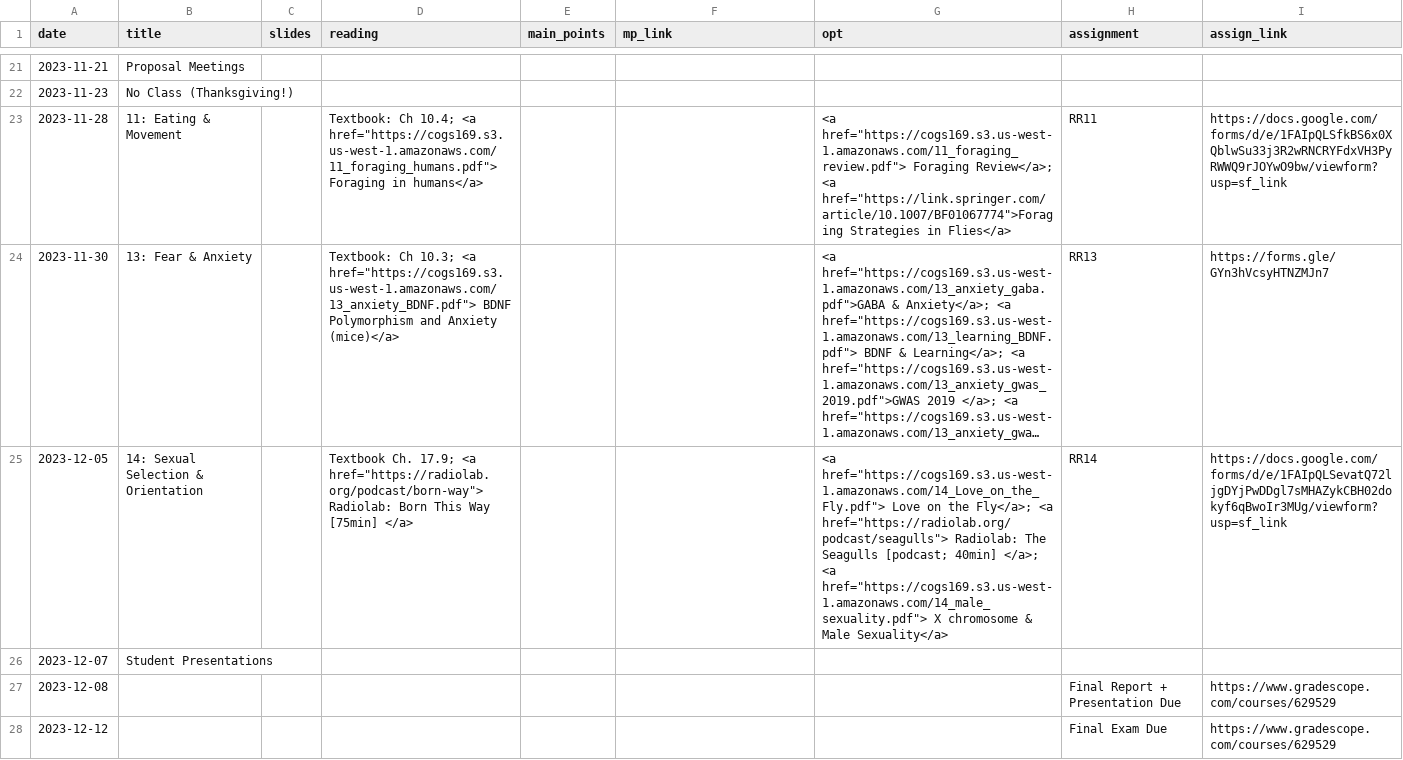
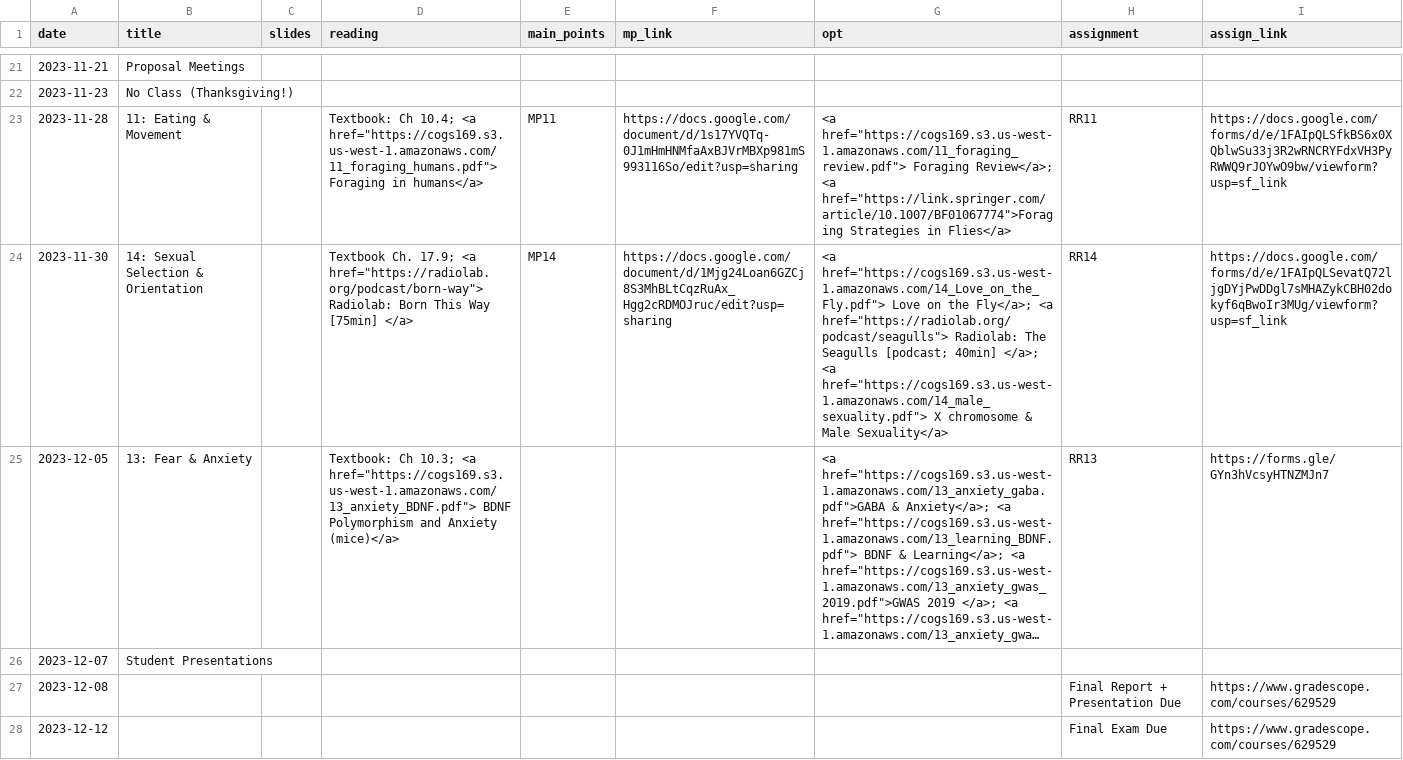
Before and after one commit to COGS169/cogs169, a CSV file: _data/fa23/course_calendar.csv, drawn as a sheet; only a part is shown, gaps mark what is left out; long unchanged cells end in …; removed rows and columns are numbered as before the commit, all else as after; the diff names each change by its address in the sheet, - before the commit and + after, or states it on an @@ line.

Commit message:
add MPs

```diff
--- a/_data/fa23/course_calendar.csv
+++ b/_data/fa23/course_calendar.csv
-E23 (main_points): (empty)
+E23 (main_points): MP11
-F23 (mp_link): (empty)
+F23 (mp_link): https://docs.google.com/document/d/1s17YVQTq-0J1mHmHNMfaAxBJVrMBXp981mS993116So/edit?usp=sharing
+row 24: 2023-11-30 | 14: Sexual Selection & Orientation |  | Textbook Ch. 17.9; <a href="https://radiolab.org/podcast/born-way"> Radiolab: Born This Way [75min] </a> | MP14 | https://docs.google.com/document/d/1Mjg24Loan6GZCj8S3MhBLtCqzRuAx_Hgg2cRDMOJruc/edit?usp=sharing | <a href="https://cogs169.s3.us-west-1.amazonaws.com/14_Love_on_the_Fly.pdf"> Love on the Fly</a>; <a href="https://radiolab.org/podcast/seagulls"> Radiolab: The Seagulls [podcast; 40min] </a>; <a href="https://cogs169.s3.us-west-1.amazonaws.com/14_male_sexuality.pdf"> X chromosome & Male Sexuality</a> | RR14 | https://docs.google.com/forms/d/e/1FAIpQLSevatQ72ljgDYjPwDDgl7sMHAZykCBH02dokyf6qBwoIr3MUg/viewform?usp=sf_link
-A25 (date): 2023-11-30
+A25 (date): 2023-12-05
-row 25: 2023-12-05 | 14: Sexual Selection & Orientation |  | Textbook Ch. 17.9; <a href="https://radiolab.org/podcast/born-way"> Radiolab: Born This Way [75min] </a> |  |  | <a href="https://cogs169.s3.us-west-1.amazonaws.com/14_Love_on_the_Fly.pdf"> Love on the Fly</a>; <a href="https://radiolab.org/podcast/seagulls"> Radiolab: The Seagulls [podcast; 40min] </a>; <a href="https://cogs169.s3.us-west-1.amazonaws.com/14_male_sexuality.pdf"> X chromosome & Male Sexuality</a> | RR14 | https://docs.google.com/forms/d/e/1FAIpQLSevatQ72ljgDYjPwDDgl7sMHAZykCBH02dokyf6qBwoIr3MUg/viewform?usp=sf_link
```
